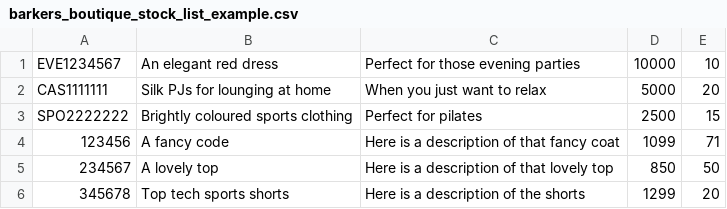
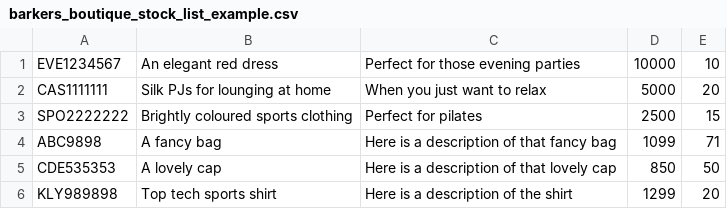
Before and after one commit to tso996/ica-cpp-version, a CSV file: data/barkers_boutique_stock_list_example.csv, drawn as a sheet.

Commit message:
the data csv files are very precise

```diff
--- a/data/barkers_boutique_stock_list_example.csv
+++ b/data/barkers_boutique_stock_list_example.csv
@@ -3,4 +3,4 @@ CAS1111111,Silk PJs for lounging at home, When you just want to relax,5000,20
 SPO2222222,Brightly coloured sports clothing, Perfect for pilates,2500,15
-123456,A fancy code,Here is a description of that fancy coat,1099,71
-234567,A lovely top,Here is a description of that lovely top,850,50
-345678,Top tech sports shorts,Here is a description of the shorts,1299,20
+ABC9898,A fancy bag,Here is a description of that fancy bag,1099,71
+CDE535353,A lovely cap,Here is a description of that lovely cap,850,50
+KLY989898,Top tech sports shirt,Here is a description of the shirt,1299,20
```
Also changed, not shown: 1 other file.
